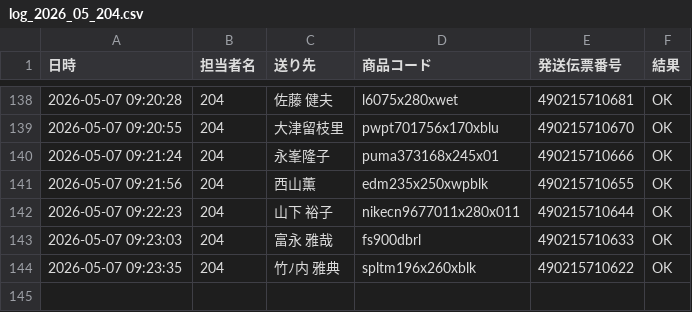
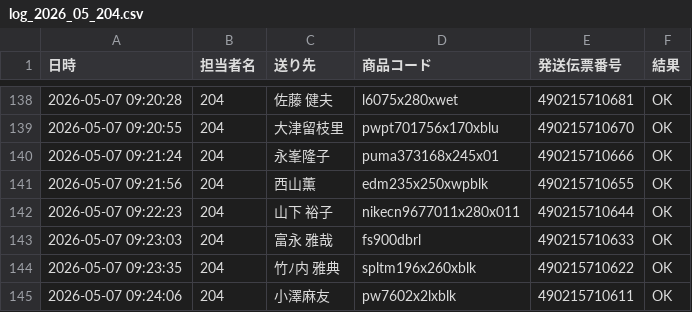
Before and after one commit to hirono-s1015/picking-app, a CSV file: logs/log_2026_05_204.csv, drawn as a sheet; only a part is shown, gaps mark what is left out.

Commit message:
[log] 490215710611 OK

```diff
--- a/logs/log_2026_05_204.csv
+++ b/logs/log_2026_05_204.csv
@@ -144 +144,2 @@
 2026-05-07 09:23:35,204,竹ﾉ内 雅典,spltm196x260xblk,490215710622,OK
+2026-05-07 09:24:06,204,小澤麻友,pw7602x2lxblk,490215710611,OK
```
